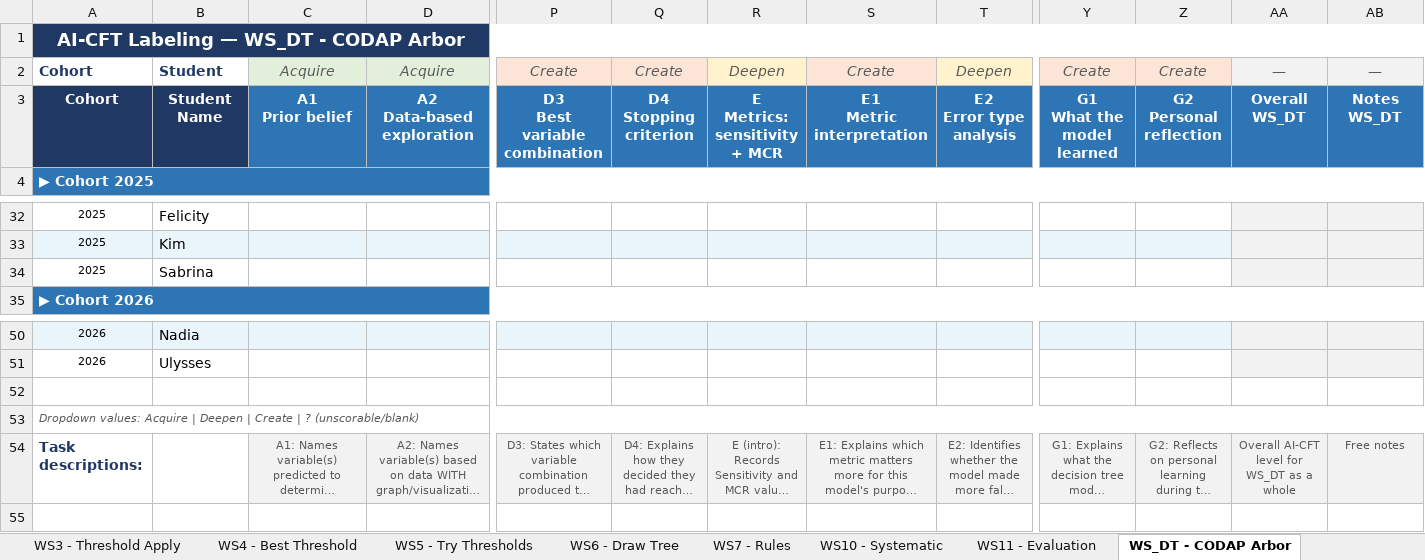
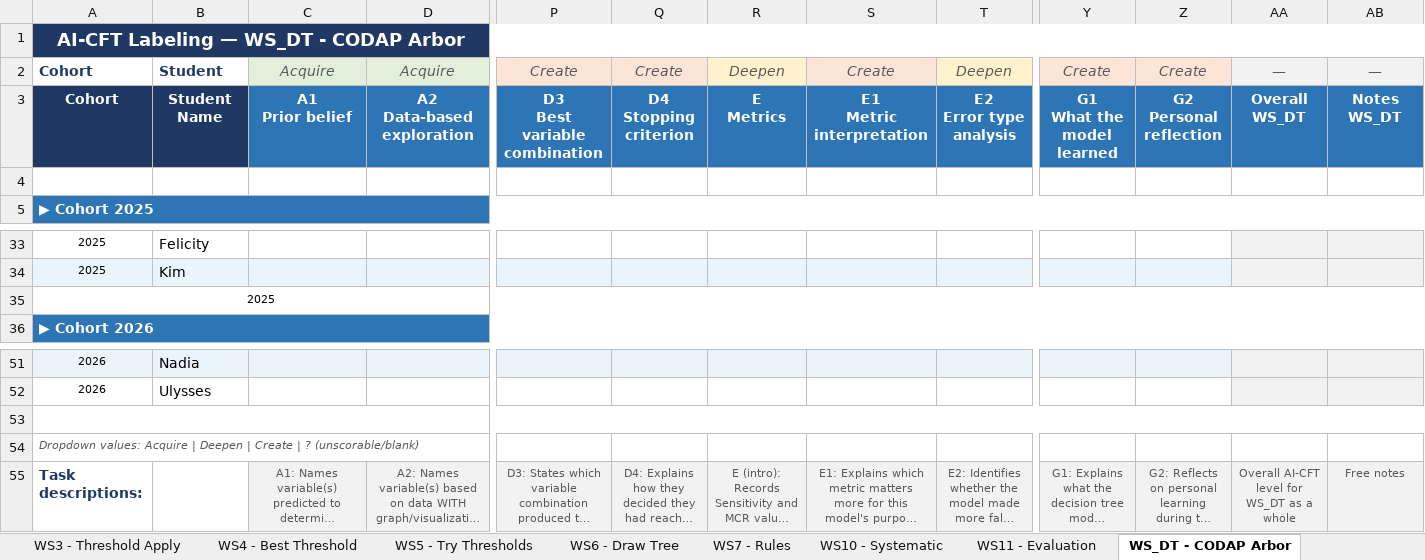
Before and after one commit to dedemerve/DecisionTrees-AICFT-Assessor, an Excel workbook: AI_CFT_Labeling.xlsx, sheet WS_DT - CODAP Arbor, drawn as a sheet; only a part is shown, gaps mark what is left out; long unchanged cells end in …; values as stored, in another font and other column widths than the file's, no borders; removed rows and columns are numbered as before the commit, all else as after; rows hold the shown columns only; ↵ is a line break in a cell; the diff names each change by its address in the sheet, - before the commit and + after, or states it on an @@ line.

Commit message:
Add task description row to all sheets; fix cohort separator merges

```diff
--- a/AI_CFT_Labeling.xlsx (sheet WS_DT - CODAP Arbor)
+++ b/AI_CFT_Labeling.xlsx (sheet WS_DT - CODAP Arbor)
-R3: E ↵ Metrics: sensitivity + MCR
+R3: E ↵ Metrics
+row 4: (empty)
+A35:AB35 merged
-B35: Sabrina
+B35: (empty)
-AA35:AB35 fill: #F2F2F2
+AA35:AB35 fill: none
+A53:AB53 merged
-A53:AB53 merged
```
Also changed, not shown: sheet WS1 - Terms, sheet WS3 - Threshold Apply, sheet WS4 - Best Threshold, sheet WS6 - Draw Tree, sheet WS5 - Try Thresholds, sheet WS7 - Rules, 2 more sheets.
